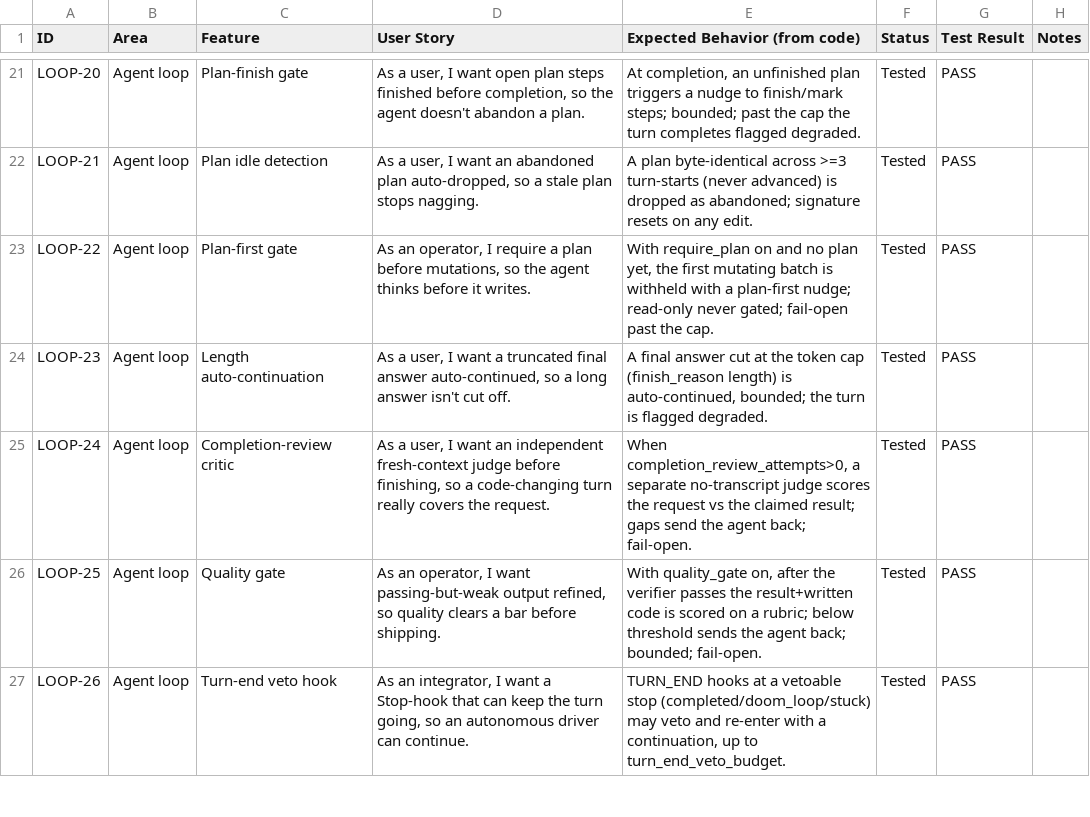
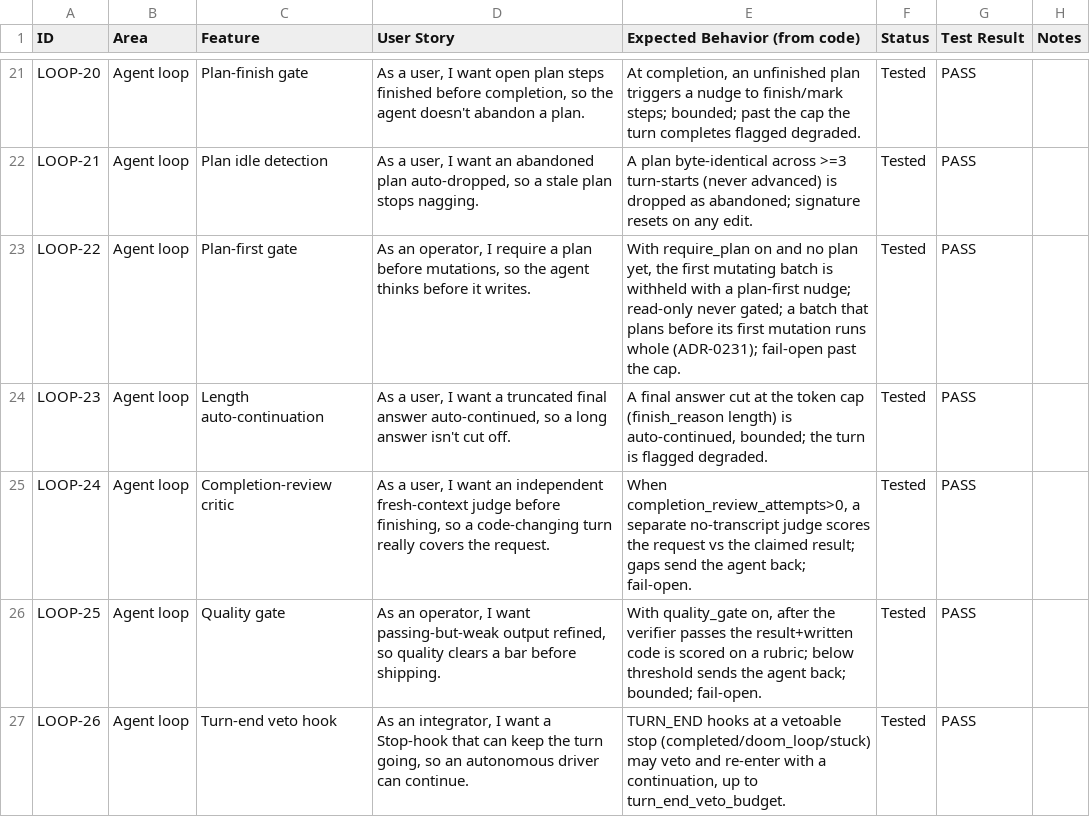
Before and after one commit to zkysar1/Zak-Code, a CSV file: docs/FEATURE_AUDIT.csv, drawn as a sheet; only a part is shown, gaps mark what is left out.

```diff
--- a/docs/FEATURE_AUDIT.csv
+++ b/docs/FEATURE_AUDIT.csv
@@ -22,3 +22,3 @@ LOOP-20,Agent loop,Plan-finish gate,"As a user, I want open plan steps finished
 LOOP-21,Agent loop,Plan idle detection,"As a user, I want an abandoned plan auto-dropped, so a stale plan stops nagging.",A plan byte-identical across >=3 turn-starts (never advanced) is dropped as abandoned; signature resets on any edit.,Tested,PASS,
-LOOP-22,Agent loop,Plan-first gate,"As an operator, I require a plan before mutations, so the agent thinks before it writes.","With require_plan on and no plan yet, the first mutating batch is withheld with a plan-first nudge; read-only never gated; fail-open past the cap.",Tested,PASS,
+LOOP-22,Agent loop,Plan-first gate,"As an operator, I require a plan before mutations, so the agent thinks before it writes.","With require_plan on and no plan yet, the first mutating batch is withheld with a plan-first nudge; read-only never gated; a batch that plans before its first mutation runs whole (ADR-0231); fail-open past the cap.",Tested,PASS,
 LOOP-23,Agent loop,Length auto-continuation,"As a user, I want a truncated final answer auto-continued, so a long answer isn't cut off.","A final answer cut at the token cap (finish_reason length) is auto-continued, bounded; the turn is flagged degraded.",Tested,PASS,
```
Also changed, not shown: 5 other files.
